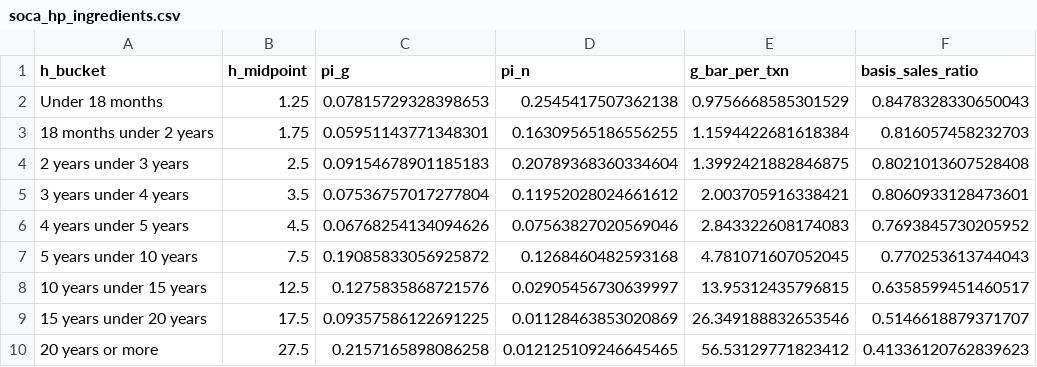
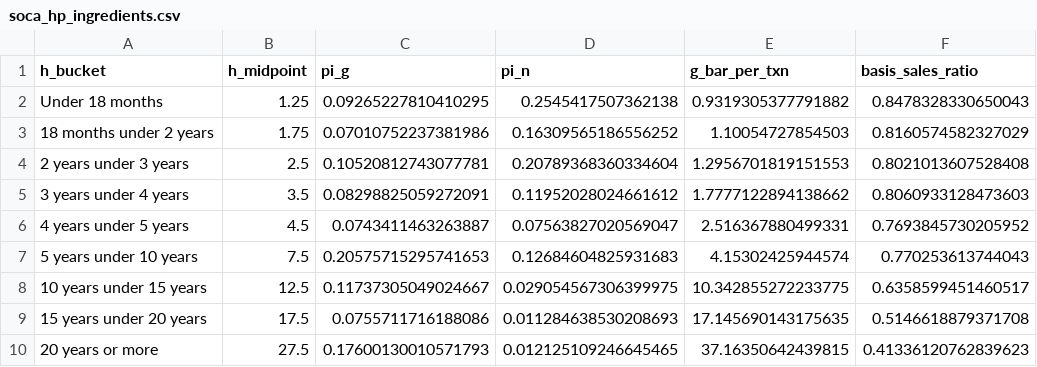
Before and after one commit to Budget-Lab-Yale/Tax-Data, a CSV file: resources/soca_hp_ingredients.csv, drawn as a sheet.

```diff
--- a/resources/soca_hp_ingredients.csv
+++ b/resources/soca_hp_ingredients.csv
@@ -1,10 +1,10 @@
 h_bucket,h_midpoint,pi_g,pi_n,g_bar_per_txn,basis_sales_ratio
-Under 18 months,1.25,0.07815729328398653,0.2545417507362138,0.9756668585301529,0.8478328330650043
-18 months under 2 years,1.75,0.05951143771348301,0.16309565186556255,1.1594422681618384,0.816057458232703
-2 years under 3 years,2.5,0.09154678901185183,0.20789368360334604,1.3992421882846875,0.8021013607528408
-3 years under 4 years,3.5,0.07536757017277804,0.11952028024661612,2.003705916338421,0.8060933128473601
-4 years under 5 years,4.5,0.06768254134094626,0.07563827020569046,2.843322608174083,0.7693845730205952
-5 years under 10 years,7.5,0.19085833056925872,0.1268460482593168,4.781071607052045,0.770253613744043
-10 years under 15 years,12.5,0.1275835868721576,0.02905456730639997,13.95312435796815,0.6358599451460517
-15 years under 20 years,17.5,0.09357586122691225,0.01128463853020869,26.349188832653546,0.5146618879371707
-20 years or more,27.5,0.2157165898086258,0.012125109246645465,56.53129771823412,0.41336120762839623
+Under 18 months,1.25,0.09265227810410295,0.2545417507362138,0.9319305377791882,0.8478328330650043
+18 months under 2 years,1.75,0.07010752237381986,0.16309565186556252,1.10054727854503,0.8160574582327029
+2 years under 3 years,2.5,0.10520812743077781,0.20789368360334604,1.2956701819151553,0.8021013607528408
+3 years under 4 years,3.5,0.08298825059272091,0.11952028024661612,1.7777122894138662,0.8060933128473603
+4 years under 5 years,4.5,0.0743411463263887,0.07563827020569047,2.516367880499331,0.7693845730205952
+5 years under 10 years,7.5,0.20575715295741653,0.12684604825931683,4.15302425944574,0.770253613744043
+10 years under 15 years,12.5,0.11737305049024667,0.029054567306399975,10.342855272233775,0.6358599451460517
+15 years under 20 years,17.5,0.0755711716188086,0.011284638530208693,17.145690143175635,0.5146618879371708
+20 years or more,27.5,0.17600130010571793,0.012125109246645465,37.16350642439815,0.41336120762839623
```
